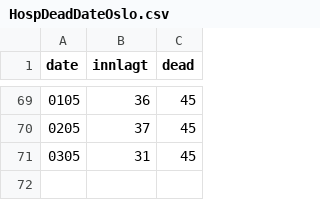
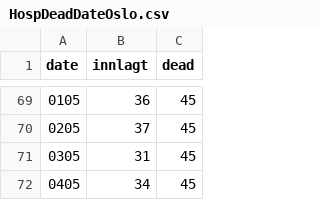
Before and after one commit to andrevo/covid19-ntnu, a CSV file: Network models/Master model/HospDeadDateOslo.csv, drawn as a sheet; only a part is shown, gaps mark what is left out; the diff names each change by its address in the sheet, - before the commit and + after, or states it on an @@ line.

Commit message:
4.mai

```diff
--- a/Network models/Master model/HospDeadDateOslo.csv
+++ b/Network models/Master model/HospDeadDateOslo.csv
+row 72: 0405 | 34 | 45
```
